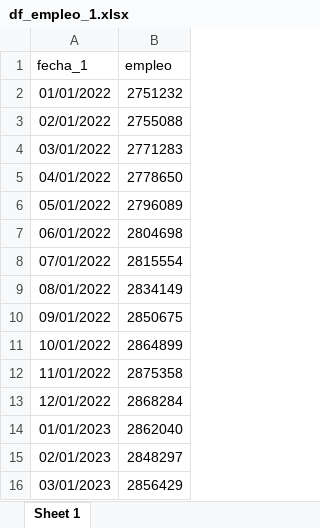
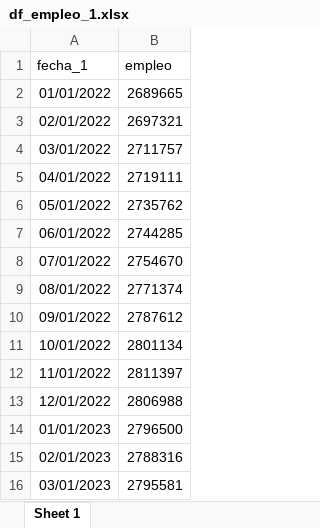
Before and after one commit to elquantificador/perspectivas-mercado-laboral, an Excel workbook: df_empleo_1.xlsx, sheet Sheet 1, drawn as a sheet; values as stored, in another font and other column widths than the file's, no borders; the diff names each change by its address in the sheet, - before the commit and + after, or states it on an @@ line.

```diff
--- a/df_empleo_1.xlsx (sheet Sheet 1)
+++ b/df_empleo_1.xlsx (sheet Sheet 1)
-B2 (empleo): 2751232
+B2 (empleo): 2689665
-B3 (empleo): 2755088
+B3 (empleo): 2697321
-B4 (empleo): 2771283
+B4 (empleo): 2711757
-B5 (empleo): 2778650
+B5 (empleo): 2719111
-B6 (empleo): 2796089
+B6 (empleo): 2735762
-B7 (empleo): 2804698
+B7 (empleo): 2744285
-B8 (empleo): 2815554
+B8 (empleo): 2754670
-B9 (empleo): 2834149
+B9 (empleo): 2771374
-B10 (empleo): 2850675
+B10 (empleo): 2787612
-B11 (empleo): 2864899
+B11 (empleo): 2801134
-B12 (empleo): 2875358
+B12 (empleo): 2811397
-B13 (empleo): 2868284
+B13 (empleo): 2806988
-B14 (empleo): 2862040
+B14 (empleo): 2796500
-B15 (empleo): 2848297
+B15 (empleo): 2788316
-B16 (empleo): 2856429
+B16 (empleo): 2795581
```
Also changed, not shown: df_ciiu.xlsx, 3 other files.
